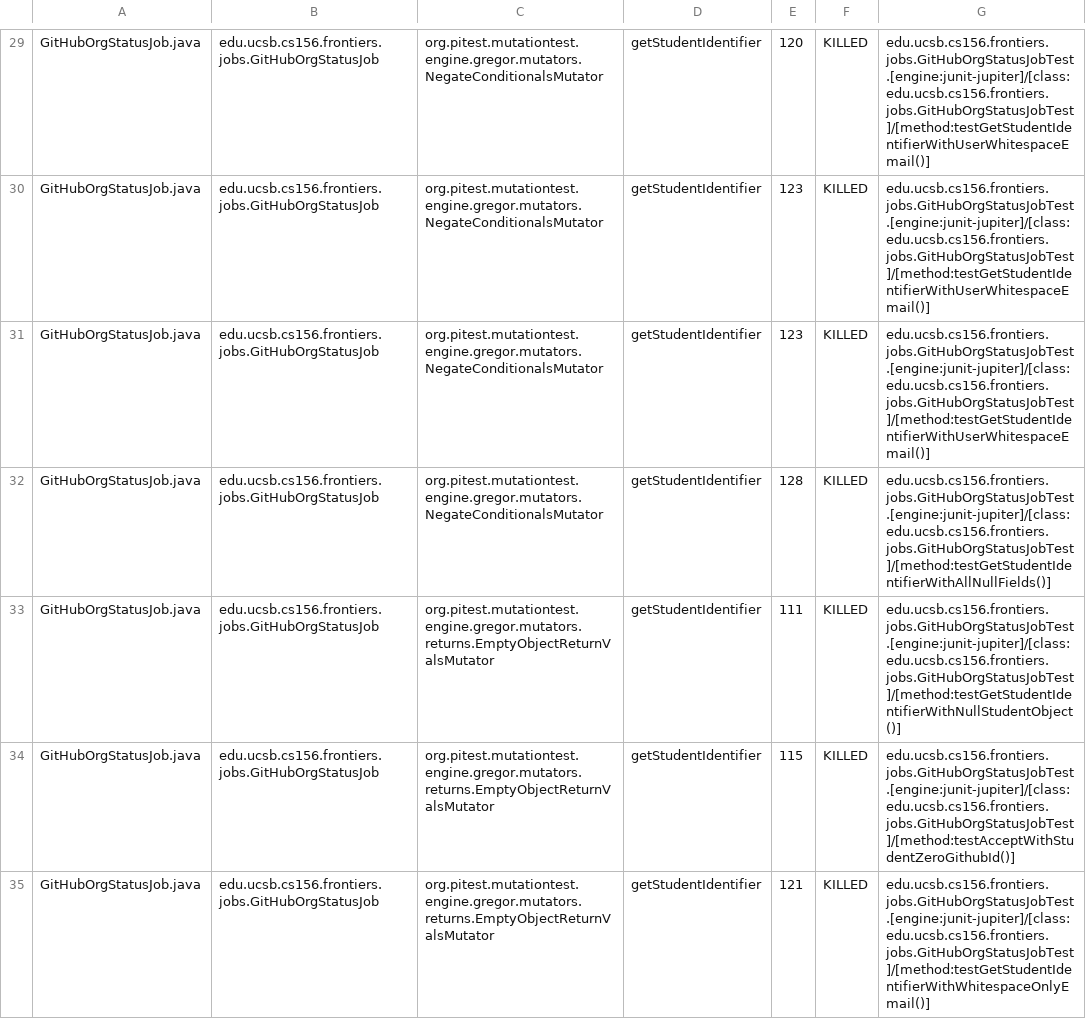
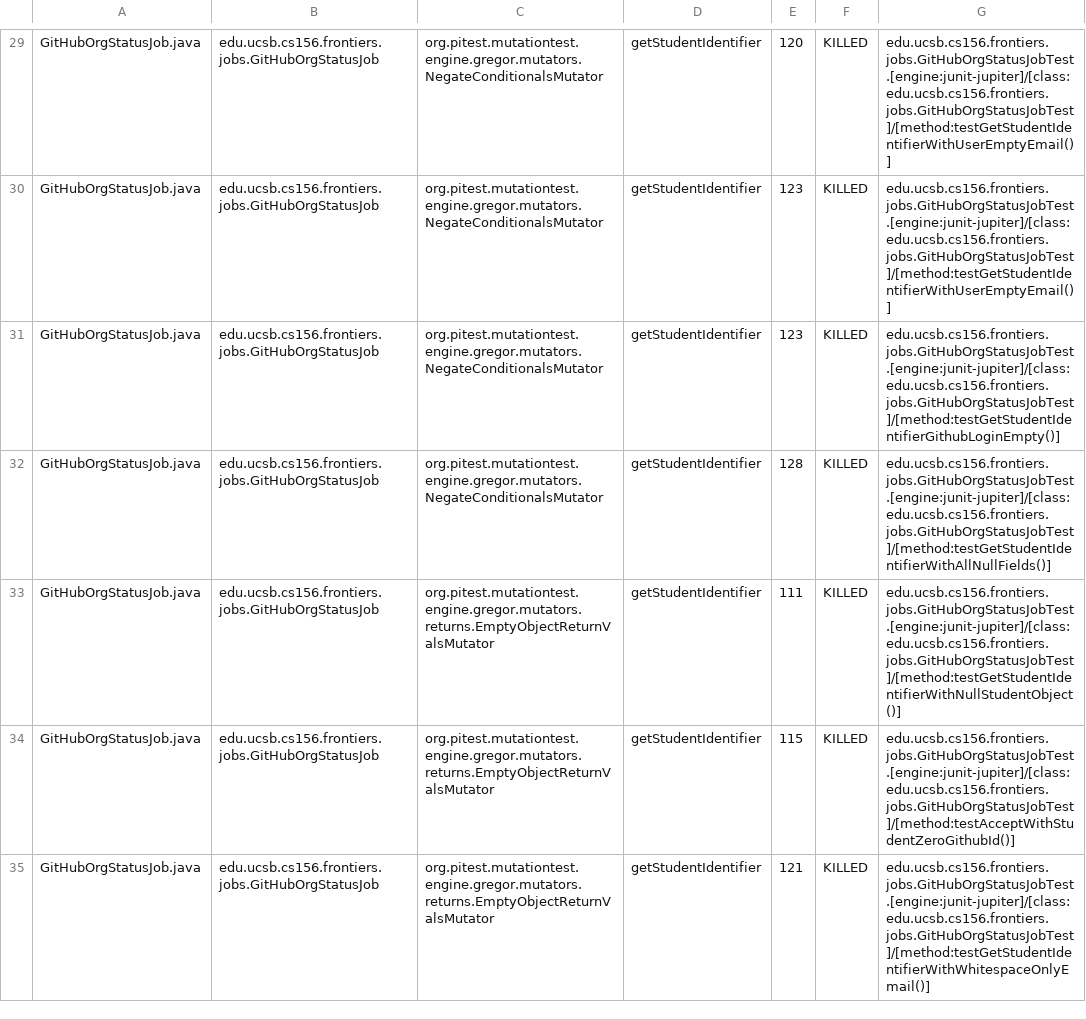
Before and after one commit to ucsb-cs156-s25/proj-frontiers-s25-09, a CSV file: pitest/mutations.csv, drawn as a sheet; only a part is shown, gaps mark what is left out; the diff covers the shown part only; the diff names each change by its address in the sheet, - before the commit and + after, or states it on an @@ line.

Commit message:
Deploying to gh-pages from @ ucsb-cs156-s25/proj-frontiers-s25-09@daeac670ecf1c3e800f4c853a1f777763a03b429 🚀

```diff
--- a/pitest/mutations.csv
+++ b/pitest/mutations.csv
-G29:G30: edu.ucsb.cs156.frontiers.jobs.GitHubOrgStatusJobTest.[engine:junit-jupiter]/[class:edu.ucsb.cs156.frontiers.jobs.GitHubOrgStatusJobTest]/[method:testGetStudentIdentifierWithUserWhitespaceEmail()]
+G29:G30: edu.ucsb.cs156.frontiers.jobs.GitHubOrgStatusJobTest.[engine:junit-jupiter]/[class:edu.ucsb.cs156.frontiers.jobs.GitHubOrgStatusJobTest]/[method:testGetStudentIdentifierWithUserEmptyEmail()]
-G31: edu.ucsb.cs156.frontiers.jobs.GitHubOrgStatusJobTest.[engine:junit-jupiter]/[class:edu.ucsb.cs156.frontiers.jobs.GitHubOrgStatusJobTest]/[method:testGetStudentIdentifierWithUserWhitespaceEmail()]
+G31: edu.ucsb.cs156.frontiers.jobs.GitHubOrgStatusJobTest.[engine:junit-jupiter]/[class:edu.ucsb.cs156.frontiers.jobs.GitHubOrgStatusJobTest]/[method:testGetStudentIdentifierGithubLoginEmpty()]
```
Also changed, not shown: 1 added row, 1 removed row and 34 edited cells elsewhere in this file, 30 other files.
